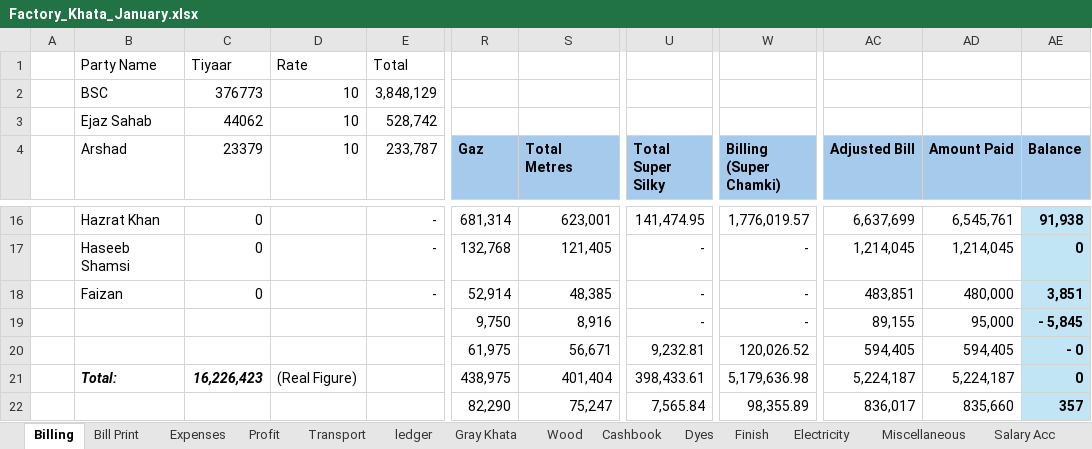
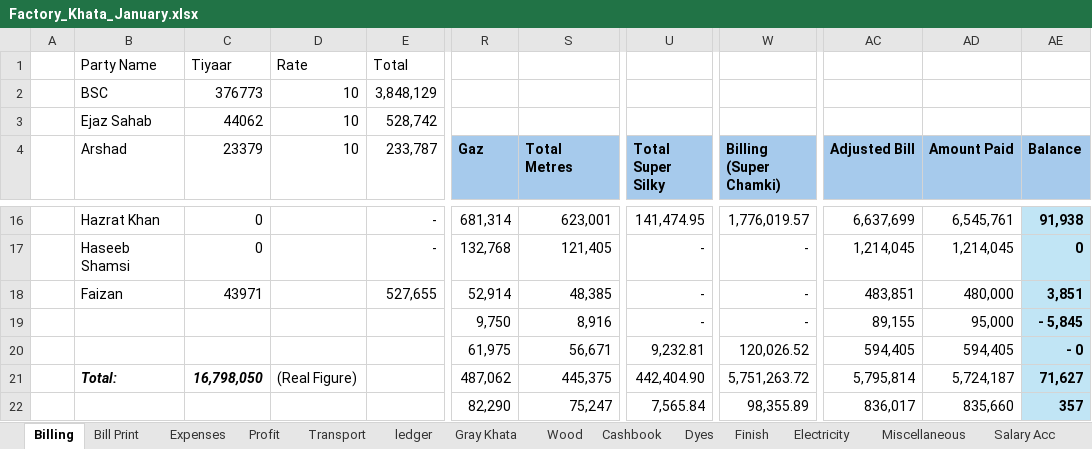
Before and after one commit to omerrazzaq4/AlHamd_Jan, an Excel workbook: Factory_Khata_January.xlsx, sheet Billing, drawn as a sheet; only a part is shown, gaps mark what is left out; values as stored, in another font and other column widths than the file's, no borders; table styles not drawn; the diff covers the shown part only; the diff names each change by its address in the sheet, - before the commit and + after, or states it on an @@ line.

```diff
--- a/Factory_Khata_January.xlsx (sheet Billing)
+++ b/Factory_Khata_January.xlsx (sheet Billing)
-C18 (23379): 0
+C18 (23379): 43971
-E18 (233,787): -
+E18 (233,787): 527,655
-C21 (23379): 16,226,423
+C21 (23379): 16,798,050
-R21 (Gaz): 438,975
+R21 (Gaz): 487,062
-S21 (Total Metres): 401,404
+S21 (Total Metres): 445,375
-U21 (Total Super Silky): 398,433.61
+U21 (Total Super Silky): 442,404.90
-W21 (Billing (Super Chamki)): 5,179,636.98
+W21 (Billing (Super Chamki)): 5,751,263.72
-AC21 (Adjusted Bill): 5,224,187
+AC21 (Adjusted Bill): 5,795,814
-AD21 (Amount Paid): 5,224,187
+AD21 (Amount Paid): 5,724,187
-AE21 (Balance): 0
+AE21 (Balance): 71,627
```
Also changed, not shown: 2 added rows, 2 removed rows and 36 edited cells elsewhere in this sheet, sheet Cashbook, sheet ledger, sheet pivot, sheet Balance, sheet Expenses, sheet Profit, 2 more sheets, formulas that keep their value, charts or pictures.
